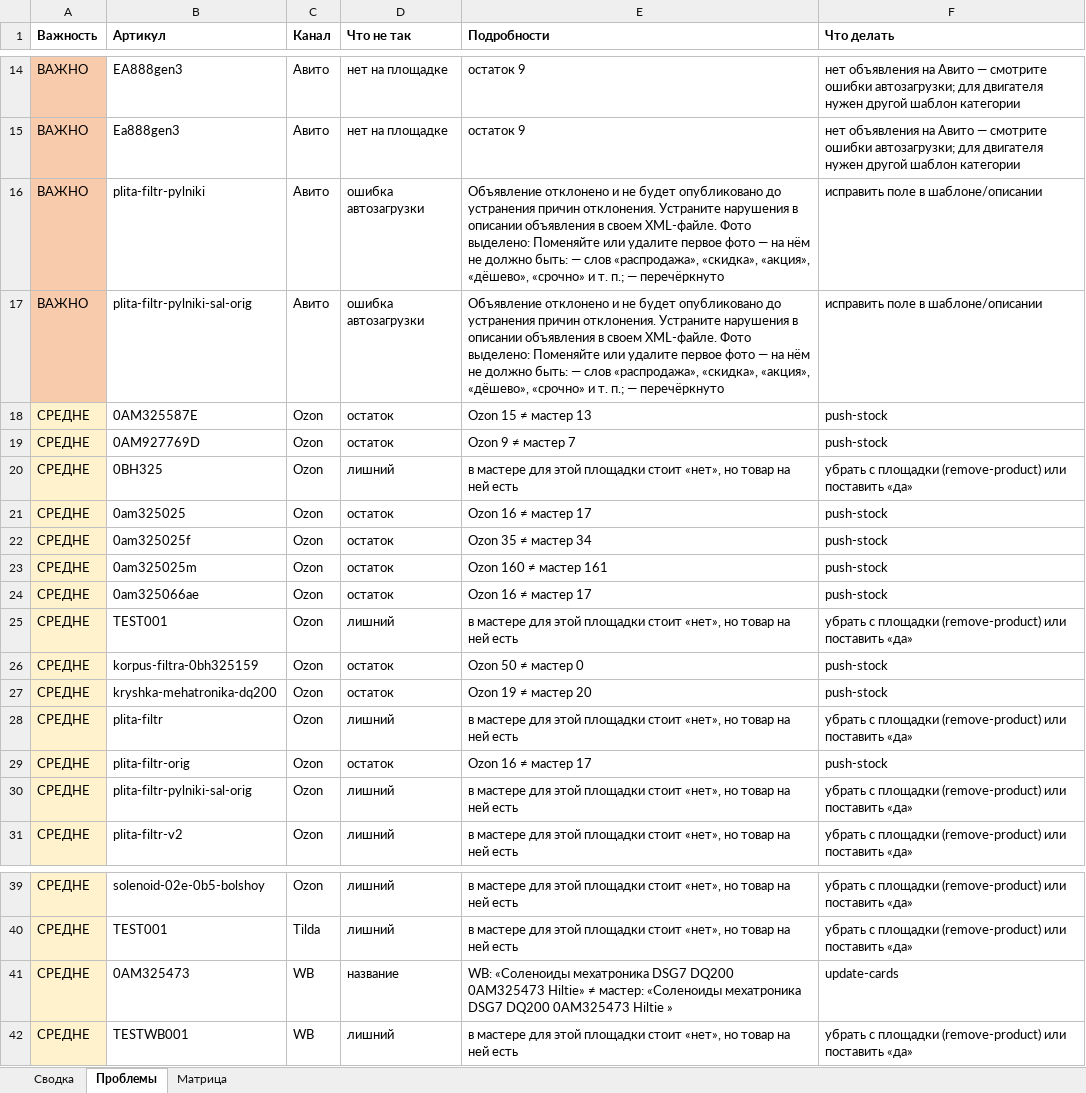
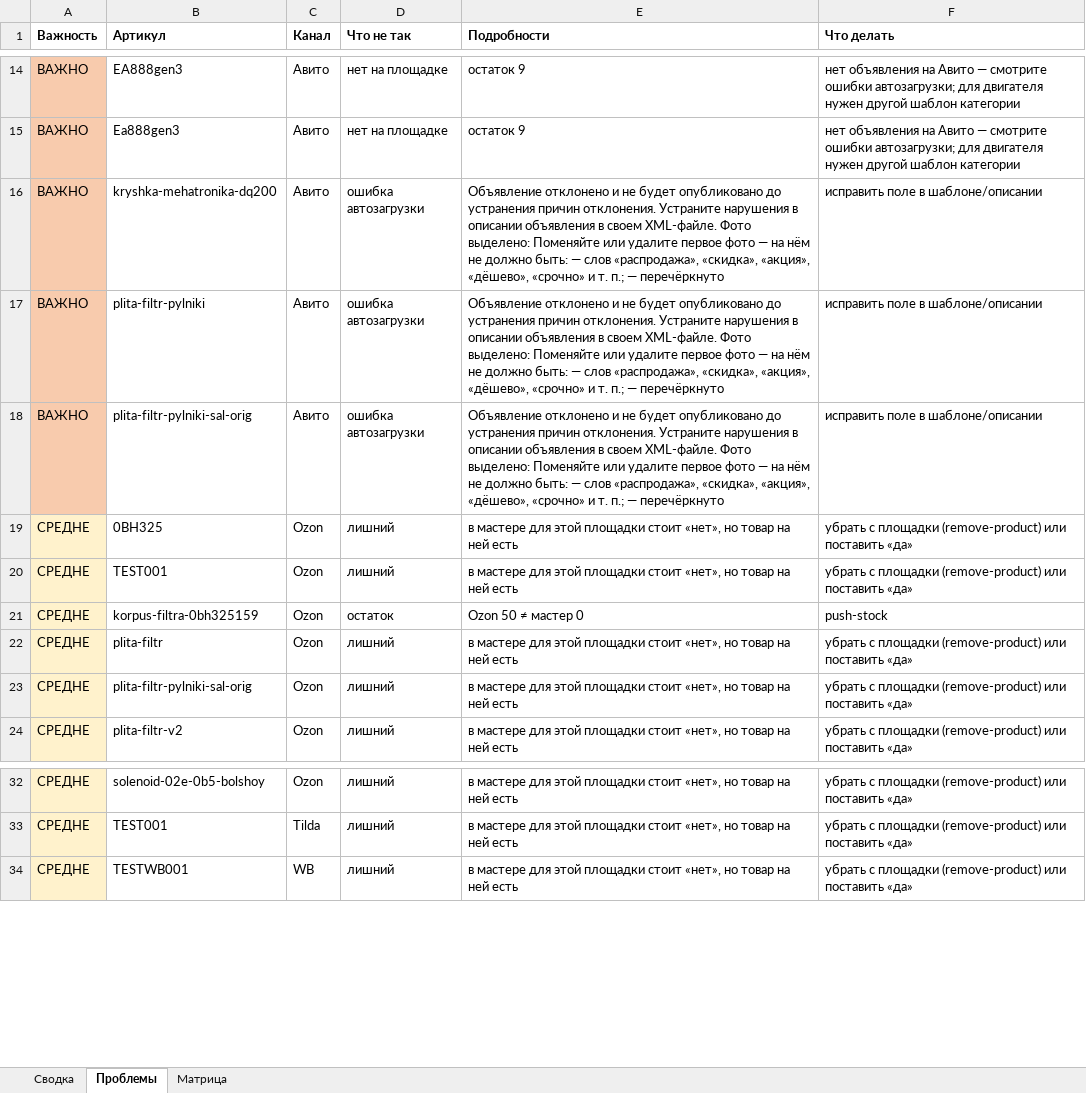
Before and after one commit to antongrigorenko844-prog/marketplace-agent, an Excel workbook: data/audit_report.xlsx, sheet Проблемы, drawn as a sheet; only a part is shown, gaps mark what is left out; values as stored, in another font and other column widths than the file's, no borders; removed rows and columns are numbered as before the commit, all else as after; the diff names each change by its address in the sheet, - before the commit and + after, or states it on an @@ line.

```diff
--- a/data/audit_report.xlsx (sheet Проблемы)
+++ b/data/audit_report.xlsx (sheet Проблемы)
+row 16: ВАЖНО | kryshka-mehatronika-dq200 | Авито | ошибка автозагрузки | Объявление отклонено и не будет опубликовано до устранения причин отклонения. Устраните нарушения в описании объявления в своем XML-файле. Фото выделено: Поменяйте или удалите первое фото — на нём не должно быть: — слов «распродажа», «скидка», «акция», «дёшево», «срочно» и т. п.; — перечёркнуто | исправить поле в шаблоне/описании
-row 18: СРЕДНЕ | 0AM325587E | Ozon | остаток | Ozon 15 ≠ мастер 13 | push-stock
-row 19: СРЕДНЕ | 0AM927769D | Ozon | остаток | Ozon 9 ≠ мастер 7 | push-stock
-row 21: СРЕДНЕ | 0am325025 | Ozon | остаток | Ozon 16 ≠ мастер 17 | push-stock
-row 22: СРЕДНЕ | 0am325025f | Ozon | остаток | Ozon 35 ≠ мастер 34 | push-stock
-row 23: СРЕДНЕ | 0am325025m | Ozon | остаток | Ozon 160 ≠ мастер 161 | push-stock
-row 24: СРЕДНЕ | 0am325066ae | Ozon | остаток | Ozon 16 ≠ мастер 17 | push-stock
-row 27: СРЕДНЕ | kryshka-mehatronika-dq200 | Ozon | остаток | Ozon 19 ≠ мастер 20 | push-stock
-row 29: СРЕДНЕ | plita-filtr-orig | Ozon | остаток | Ozon 16 ≠ мастер 17 | push-stock
-row 41: СРЕДНЕ | 0AM325473 | WB | название | WB: «Соленоиды мехатроника DSG7 DQ200 0AM325473 Hiltie» ≠ мастер: «Соленоиды мехатроника DSG7 DQ200 0AM325473 Hiltie » | update-cards
```
Also changed, not shown: sheet Сводка, data/avito_feed.xlsx, data/avito_photos.xlsx, 16 other files.
